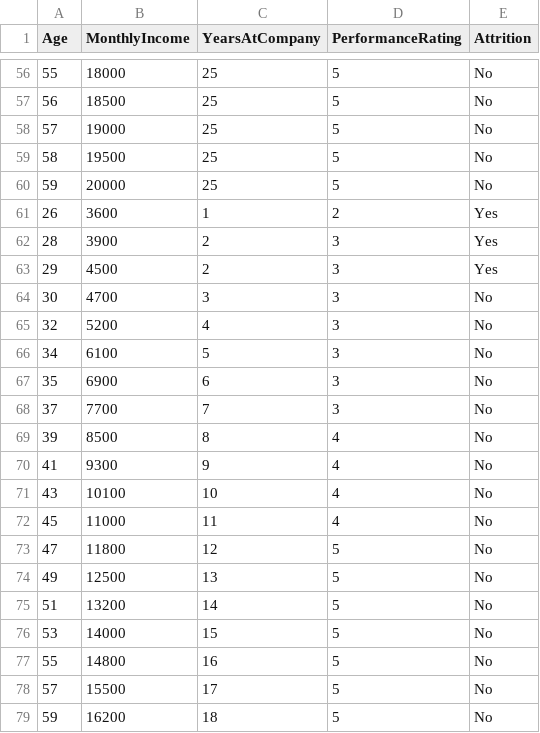
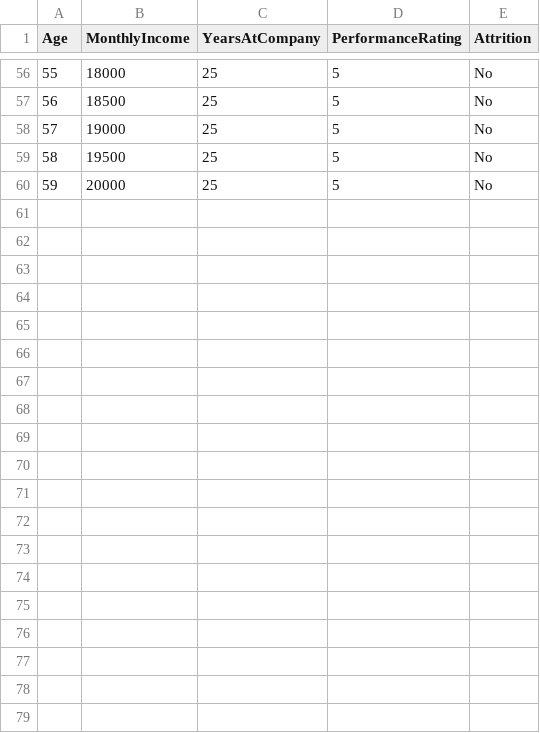
Before and after one commit to Balaatchayar/Employee-Attrition-Predictor, a CSV file: data/employee_data.csv, drawn as a sheet; only a part is shown, gaps mark what is left out; the diff covers the shown part only.

```diff
--- a/data/employee_data.csv
+++ b/data/employee_data.csv
@@ -60,20 +60 @@ Age,MonthlyIncome,YearsAtCompany,PerformanceRating,Attrition
 59,20000,25,5,No
-26,3600,1,2,Yes
-28,3900,2,3,Yes
-29,4500,2,3,Yes
-30,4700,3,3,No
-32,5200,4,3,No
-34,6100,5,3,No
-35,6900,6,3,No
-37,7700,7,3,No
-39,8500,8,4,No
-41,9300,9,4,No
-43,10100,10,4,No
-45,11000,11,4,No
-47,11800,12,5,No
-49,12500,13,5,No
-51,13200,14,5,No
-53,14000,15,5,No
-55,14800,16,5,No
-57,15500,17,5,No
-59,16200,18,5,No
```
Also changed, not shown: 20 removed rows elsewhere in this file, 1 other file.
